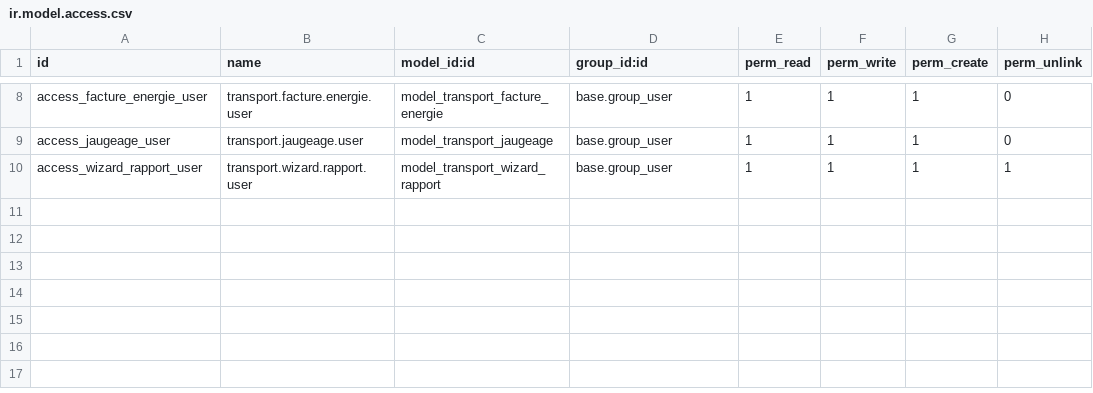
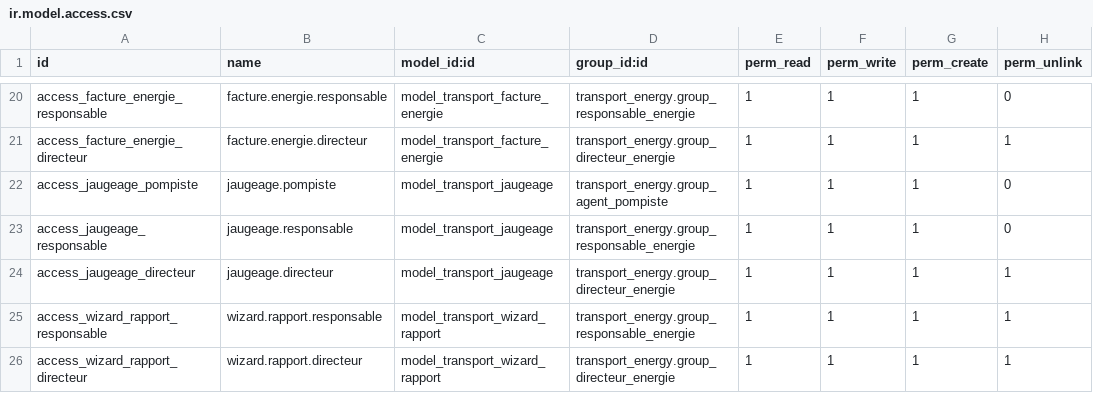
Before and after one commit to Aziz-Nouigues/PFE_Transport, a CSV file: odoo/custom_addons/transport_energy/security/ir.model.access.csv, drawn as a sheet; only a part is shown, gaps mark what is left out; addresses are those after the commit; the diff covers the shown part only; the diff names each change by its address in the sheet, - before the commit and + after, or states it on an @@ line.

Commit message:
feat: ajout droits d'accès - groupes utilisateurs

```diff
--- a/odoo/custom_addons/transport_energy/security/ir.model.access.csv
+++ b/odoo/custom_addons/transport_energy/security/ir.model.access.csv
-A20 (id): access_facture_energie_user
+A20 (id): access_facture_energie_responsable
-B20 (name): transport.facture.energie.user
+B20 (name): facture.energie.responsable
-D20 (group_id:id): base.group_user
+D20 (group_id:id): transport_energy.group_responsable_energie
+row 21: access_facture_energie_directeur | facture.energie.directeur | model_transport_facture_energie | transport_energy.group_directeur_energie | 1 | 1 | 1 | 1
+row 22: access_jaugeage_pompiste | jaugeage.pompiste | model_transport_jaugeage | transport_energy.group_agent_pompiste | 1 | 1 | 1 | 0
-A23 (id): access_jaugeage_user
+A23 (id): access_jaugeage_responsable
-B23 (name): transport.jaugeage.user
+B23 (name): jaugeage.responsable
-D23 (group_id:id): base.group_user
+D23 (group_id:id): transport_energy.group_responsable_energie
+row 24: access_jaugeage_directeur | jaugeage.directeur | model_transport_jaugeage | transport_energy.group_directeur_energie | 1 | 1 | 1 | 1
-A25 (id): access_wizard_rapport_user
+A25 (id): access_wizard_rapport_responsable
-B25 (name): transport.wizard.rapport.user
+B25 (name): wizard.rapport.responsable
-D25 (group_id:id): base.group_user
+D25 (group_id:id): transport_energy.group_responsable_energie
+row 26: access_wizard_rapport_directeur | wizard.rapport.directeur | model_transport_wizard_rapport | transport_energy.group_directeur_energie | 1 | 1 | 1 | 1
```
Also changed, not shown: 12 added rows and 18 edited cells elsewhere in this file, 5 other files.
